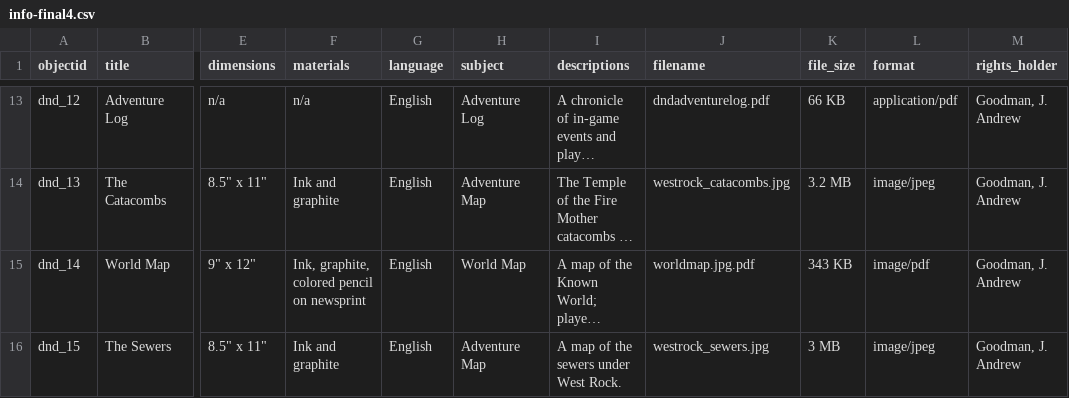
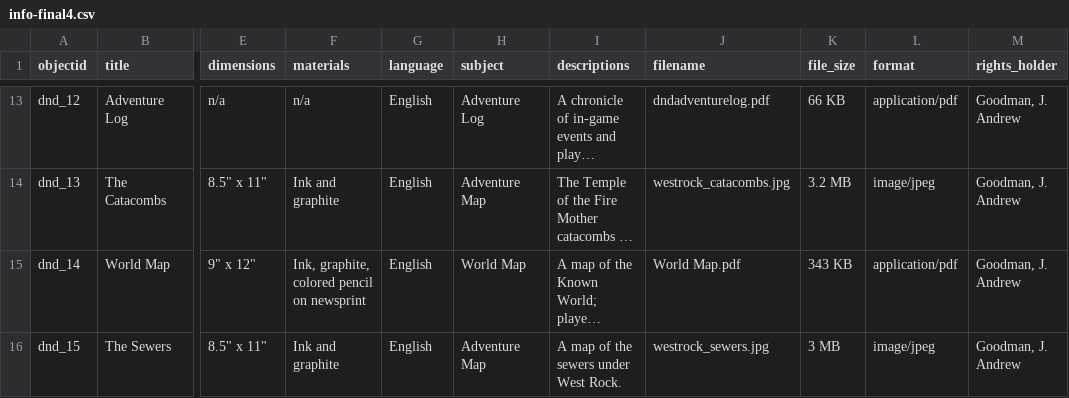
Before and after one commit to bibrarian/info-final-jag, a CSV file: _data/info-final4.csv, drawn as a sheet; only a part is shown, gaps mark what is left out; long unchanged cells end in …; the diff names each change by its address in the sheet, - before the commit and + after, or states it on an @@ line.

Commit message:
Update info-final4.csv

```diff
--- a/_data/info-final4.csv
+++ b/_data/info-final4.csv
-J15 (filename): worldmap.jpg.pdf
+J15 (filename): World Map.pdf
-L15 (format): image/pdf
+L15 (format): application/pdf
```
